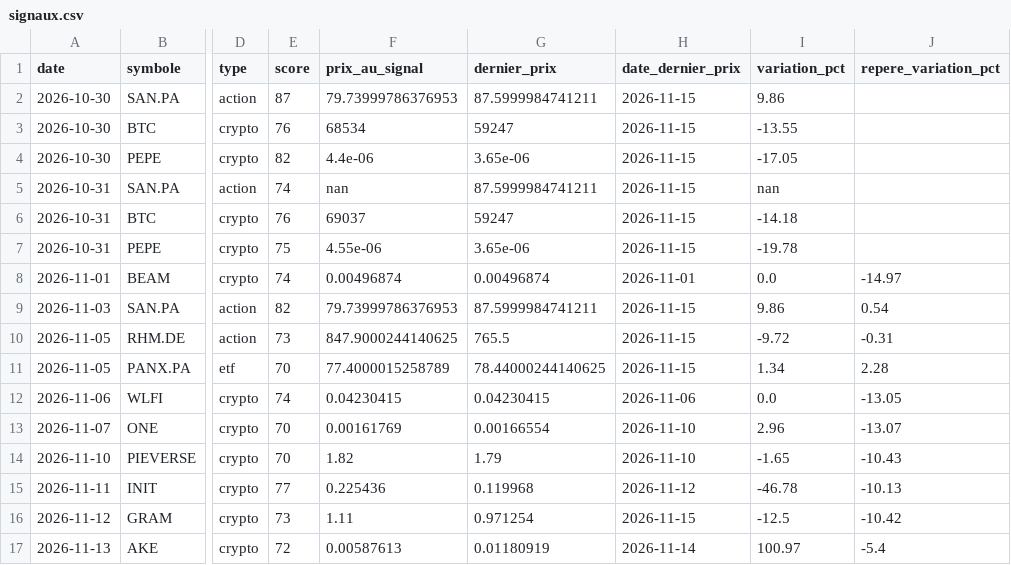
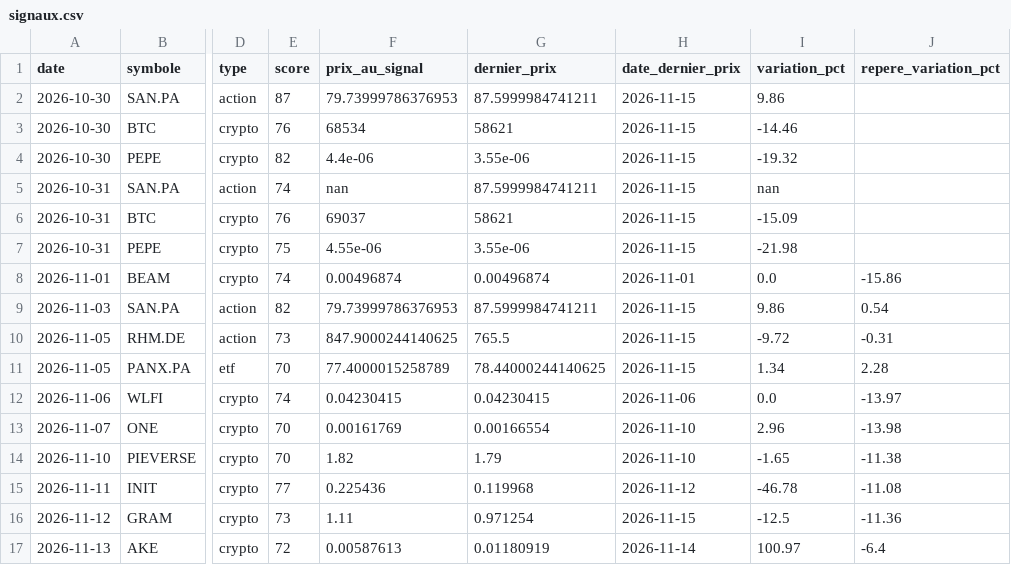
Before and after one commit to zwk8f8cksb-cpu/radar-bot, a CSV file: docs/signaux.csv, drawn as a sheet; only a part is shown, gaps mark what is left out; the diff names each change by its address in the sheet, - before the commit and + after, or states it on an @@ line.

```diff
--- a/docs/signaux.csv
+++ b/docs/signaux.csv
-G3 (dernier_prix): 59247
+G3 (dernier_prix): 58621
-I3 (variation_pct): -13.55
+I3 (variation_pct): -14.46
-G4 (dernier_prix): 3.65e-06
+G4 (dernier_prix): 3.55e-06
-I4 (variation_pct): -17.05
+I4 (variation_pct): -19.32
-G6 (dernier_prix): 59247
+G6 (dernier_prix): 58621
-I6 (variation_pct): -14.18
+I6 (variation_pct): -15.09
-G7 (dernier_prix): 3.65e-06
+G7 (dernier_prix): 3.55e-06
-I7 (variation_pct): -19.78
+I7 (variation_pct): -21.98
-J8 (repere_variation_pct): -14.97
+J8 (repere_variation_pct): -15.86
-J12 (repere_variation_pct): -13.05
+J12 (repere_variation_pct): -13.97
-J13 (repere_variation_pct): -13.07
+J13 (repere_variation_pct): -13.98
-J14 (repere_variation_pct): -10.43
+J14 (repere_variation_pct): -11.38
-J15 (repere_variation_pct): -10.13
+J15 (repere_variation_pct): -11.08
-J16 (repere_variation_pct): -10.42
+J16 (repere_variation_pct): -11.36
-J17 (repere_variation_pct): -5.4
+J17 (repere_variation_pct): -6.4
```
Also changed, not shown: 2 other files.
